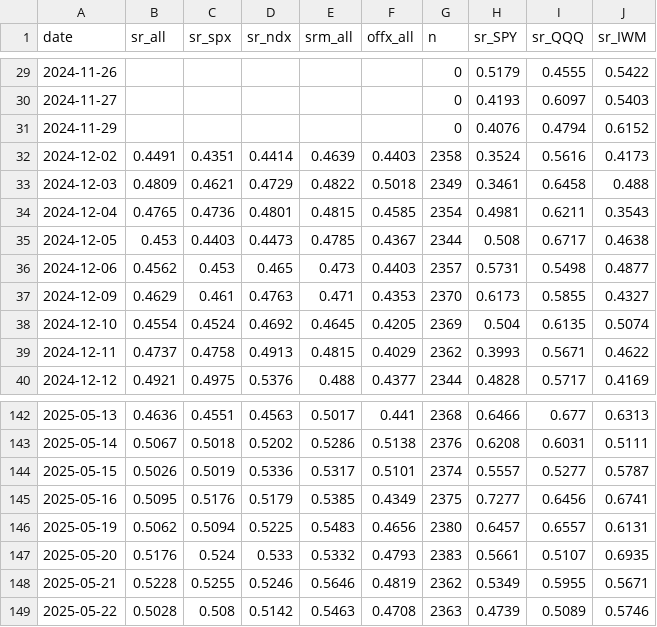
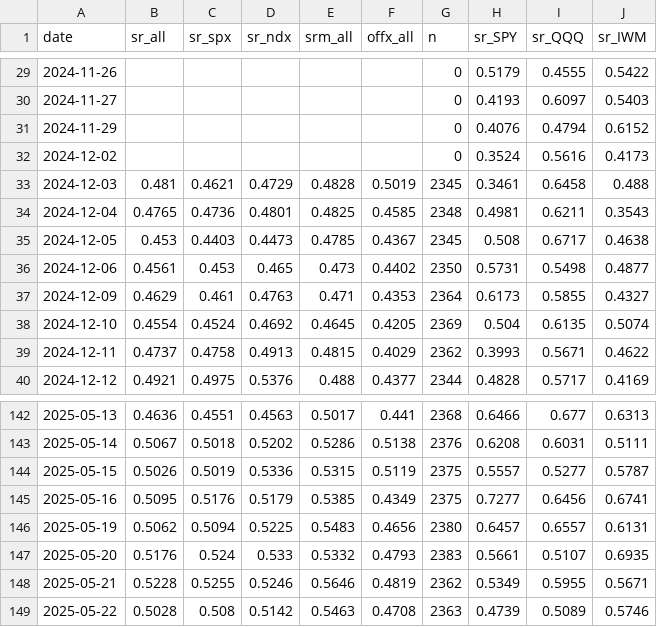
Before and after one commit to az123-stack/breadth-monitor, a CSV file: data/finra_daily.csv, drawn as a sheet; only a part is shown, gaps mark what is left out.

```diff
--- a/data/finra_daily.csv
+++ b/data/finra_daily.csv
@@ -31,8 +31,8 @@ date,sr_all,sr_spx,sr_ndx,srm_all,offx_all,n,sr_SPY,sr_QQQ,sr_IWM
 2024-11-29,,,,,,0,0.4076,0.4794,0.6152
-2024-12-02,0.4491,0.4351,0.4414,0.4639,0.4403,2358,0.3524,0.5616,0.4173
-2024-12-03,0.4809,0.4621,0.4729,0.4822,0.5018,2349,0.3461,0.6458,0.488
-2024-12-04,0.4765,0.4736,0.4801,0.4815,0.4585,2354,0.4981,0.6211,0.3543
-2024-12-05,0.453,0.4403,0.4473,0.4785,0.4367,2344,0.508,0.6717,0.4638
-2024-12-06,0.4562,0.453,0.465,0.473,0.4403,2357,0.5731,0.5498,0.4877
-2024-12-09,0.4629,0.461,0.4763,0.471,0.4353,2370,0.6173,0.5855,0.4327
+2024-12-02,,,,,,0,0.3524,0.5616,0.4173
+2024-12-03,0.481,0.4621,0.4729,0.4828,0.5019,2345,0.3461,0.6458,0.488
+2024-12-04,0.4765,0.4736,0.4801,0.4825,0.4585,2348,0.4981,0.6211,0.3543
+2024-12-05,0.453,0.4403,0.4473,0.4785,0.4367,2345,0.508,0.6717,0.4638
+2024-12-06,0.4561,0.453,0.465,0.473,0.4402,2350,0.5731,0.5498,0.4877
+2024-12-09,0.4629,0.461,0.4763,0.471,0.4353,2364,0.6173,0.5855,0.4327
 2024-12-10,0.4554,0.4524,0.4692,0.4645,0.4205,2369,0.504,0.6135,0.5074
@@ -143,3 +143,3 @@ date,sr_all,sr_spx,sr_ndx,srm_all,offx_all,n,sr_SPY,sr_QQQ,sr_IWM
 2025-05-14,0.5067,0.5018,0.5202,0.5286,0.5138,2376,0.6208,0.6031,0.5111
-2025-05-15,0.5026,0.5019,0.5336,0.5317,0.5101,2374,0.5557,0.5277,0.5787
+2025-05-15,0.5026,0.5019,0.5336,0.5315,0.5119,2375,0.5557,0.5277,0.5787
 2025-05-16,0.5095,0.5176,0.5179,0.5385,0.4349,2375,0.7277,0.6456,0.6741
```
Also changed, not shown: data/breadth.csv, data/decision_log.csv, 5 other files.
